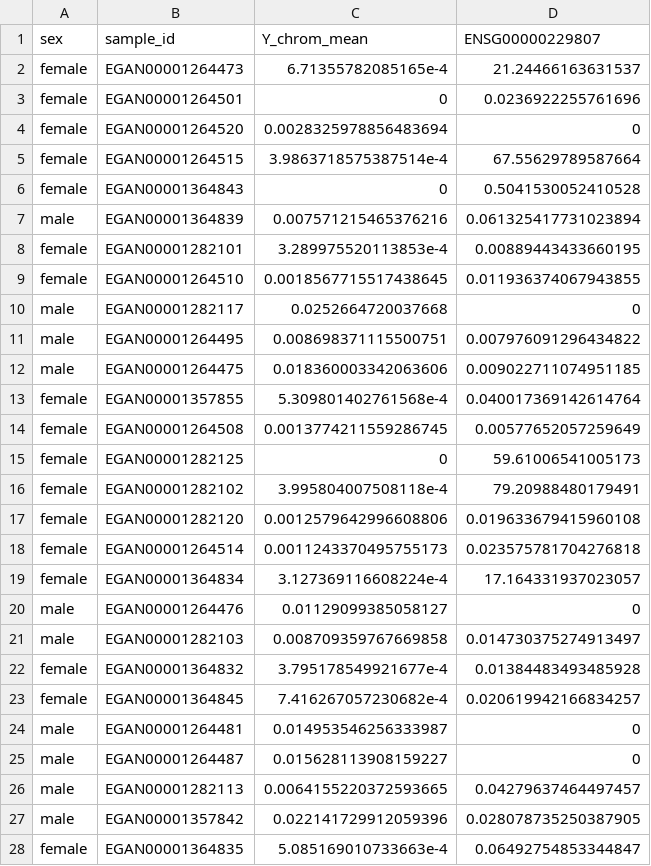
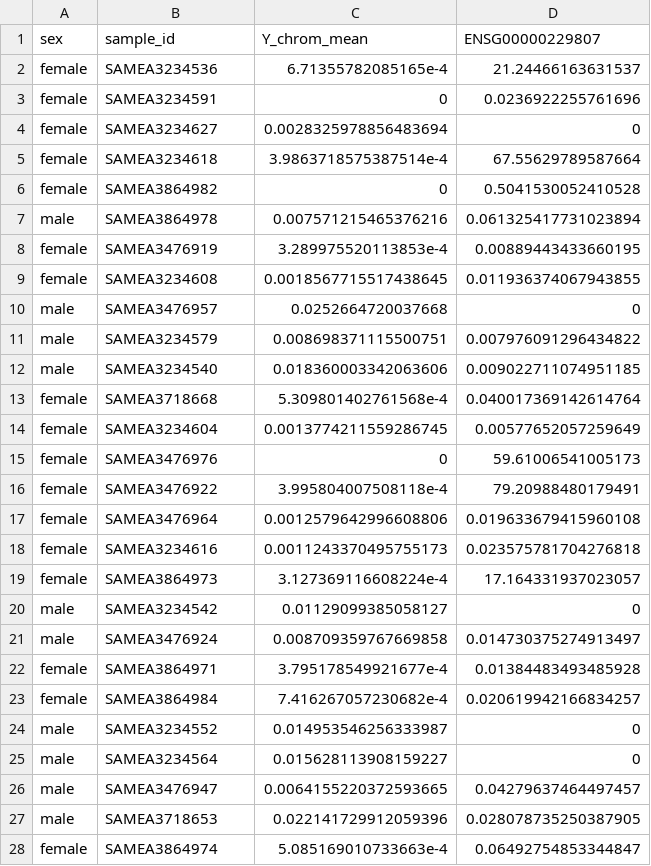
Before and after one commit to kauralasoo/RNAseq_pipeline, a TSV file: metadata/Schwartzentruber_2018/Schwartzentruber_2018_Sex_QC_table.tsv, drawn as a sheet; only a part is shown; the diff covers the shown part only.

```diff
--- a/metadata/Schwartzentruber_2018/Schwartzentruber_2018_Sex_QC_table.tsv
+++ b/metadata/Schwartzentruber_2018/Schwartzentruber_2018_Sex_QC_table.tsv
@@ -1,28 +1,28 @@
 sex	sample_id	Y_chrom_mean	ENSG00000229807
-female	EGAN00001264473	6.71355782085165e-4	21.24466163631537
-female	EGAN00001264501	0	0.0236922255761696
-female	EGAN00001264520	0.0028325978856483694	0
-female	EGAN00001264515	3.9863718575387514e-4	67.55629789587664
-female	EGAN00001364843	0	0.5041530052410528
-male	EGAN00001364839	0.007571215465376216	0.061325417731023894
-female	EGAN00001282101	3.289975520113853e-4	0.00889443433660195
-female	EGAN00001264510	0.0018567715517438645	0.011936374067943855
-male	EGAN00001282117	0.0252664720037668	0
-male	EGAN00001264495	0.008698371115500751	0.007976091296434822
-male	EGAN00001264475	0.018360003342063606	0.009022711074951185
-female	EGAN00001357855	5.309801402761568e-4	0.040017369142614764
-female	EGAN00001264508	0.0013774211559286745	0.00577652057259649
-female	EGAN00001282125	0	59.61006541005173
-female	EGAN00001282102	3.995804007508118e-4	79.20988480179491
-female	EGAN00001282120	0.0012579642996608806	0.019633679415960108
-female	EGAN00001264514	0.0011243370495755173	0.023575781704276818
-female	EGAN00001364834	3.127369116608224e-4	17.164331937023057
-male	EGAN00001264476	0.01129099385058127	0
-male	EGAN00001282103	0.008709359767669858	0.014730375274913497
-female	EGAN00001364832	3.795178549921677e-4	0.01384483493485928
-female	EGAN00001364845	7.416267057230682e-4	0.020619942166834257
-male	EGAN00001264481	0.014953546256333987	0
-male	EGAN00001264487	0.015628113908159227	0
-male	EGAN00001282113	0.0064155220372593665	0.04279637464497457
-male	EGAN00001357842	0.022141729912059396	0.028078735250387905
-female	EGAN00001364835	5.085169010733663e-4	0.06492754853344847
+female	SAMEA3234536	6.71355782085165e-4	21.24466163631537
+female	SAMEA3234591	0	0.0236922255761696
+female	SAMEA3234627	0.0028325978856483694	0
+female	SAMEA3234618	3.9863718575387514e-4	67.55629789587664
+female	SAMEA3864982	0	0.5041530052410528
+male	SAMEA3864978	0.007571215465376216	0.061325417731023894
+female	SAMEA3476919	3.289975520113853e-4	0.00889443433660195
+female	SAMEA3234608	0.0018567715517438645	0.011936374067943855
+male	SAMEA3476957	0.0252664720037668	0
+male	SAMEA3234579	0.008698371115500751	0.007976091296434822
+male	SAMEA3234540	0.018360003342063606	0.009022711074951185
+female	SAMEA3718668	5.309801402761568e-4	0.040017369142614764
+female	SAMEA3234604	0.0013774211559286745	0.00577652057259649
+female	SAMEA3476976	0	59.61006541005173
+female	SAMEA3476922	3.995804007508118e-4	79.20988480179491
+female	SAMEA3476964	0.0012579642996608806	0.019633679415960108
+female	SAMEA3234616	0.0011243370495755173	0.023575781704276818
+female	SAMEA3864973	3.127369116608224e-4	17.164331937023057
+male	SAMEA3234542	0.01129099385058127	0
+male	SAMEA3476924	0.008709359767669858	0.014730375274913497
+female	SAMEA3864971	3.795178549921677e-4	0.01384483493485928
+female	SAMEA3864984	7.416267057230682e-4	0.020619942166834257
+male	SAMEA3234552	0.014953546256333987	0
+male	SAMEA3234564	0.015628113908159227	0
+male	SAMEA3476947	0.0064155220372593665	0.04279637464497457
+male	SAMEA3718653	0.022141729912059396	0.028078735250387905
+female	SAMEA3864974	5.085169010733663e-4	0.06492754853344847
```
Also changed, not shown: 103 edited cells elsewhere in this file, 1 other file.
